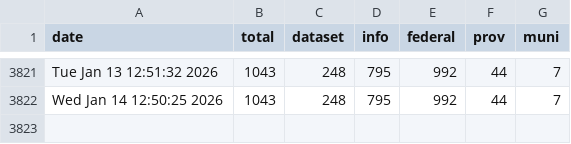
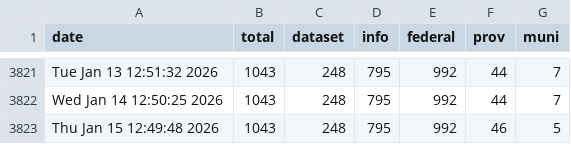
Before and after one commit to PatLittle/OpenGov_R_Scripts, a CSV file: COVID-dataset-tracker.csv, drawn as a sheet; only a part is shown, gaps mark what is left out; the diff names each change by its address in the sheet, - before the commit and + after, or states it on an @@ line.

```diff
--- a/COVID-dataset-tracker.csv
+++ b/COVID-dataset-tracker.csv
+row 3823: Thu Jan 15 12:49:48 2026 | 1043 | 248 | 795 | 992 | 46 | 5
```
Also changed, not shown: COVID-dataset-list.csv.
